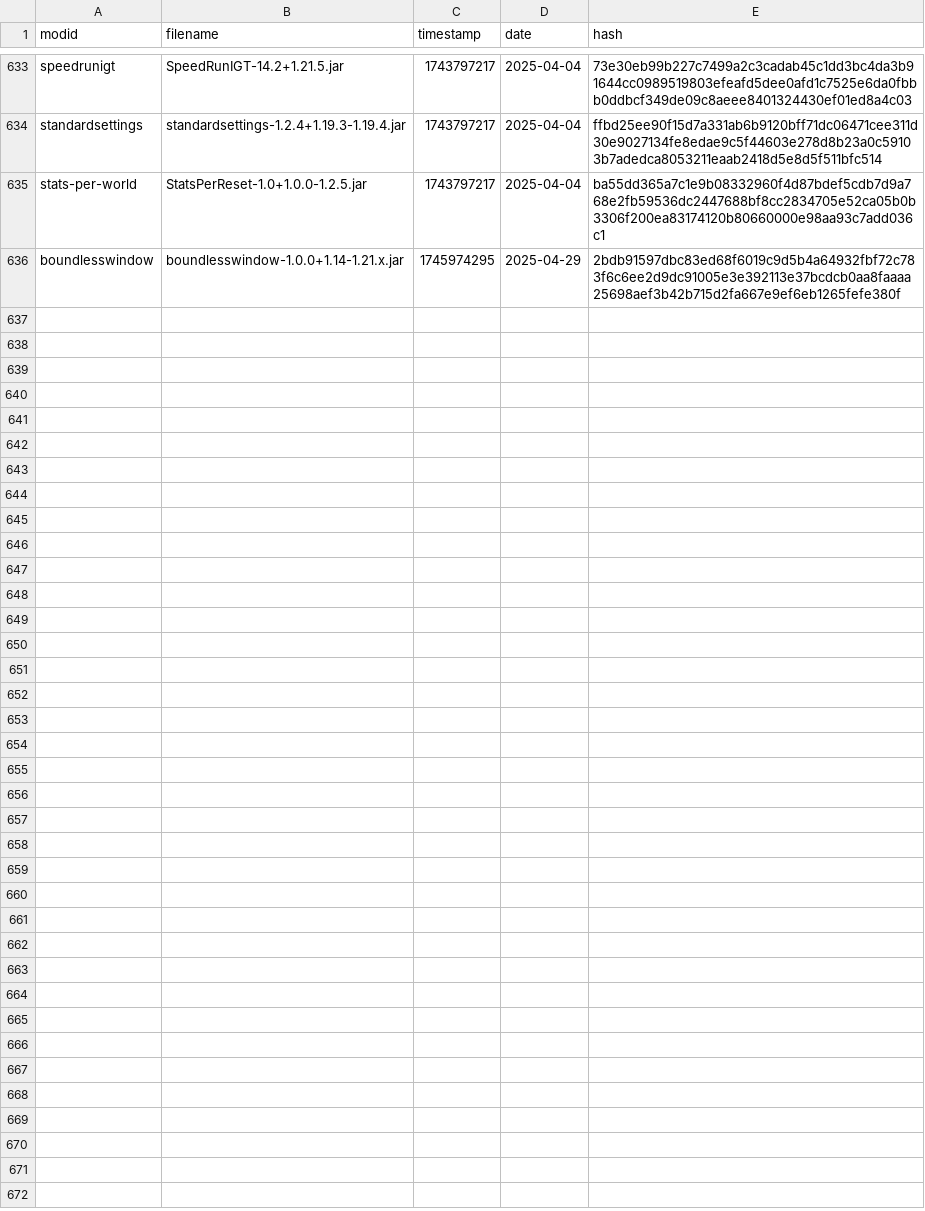
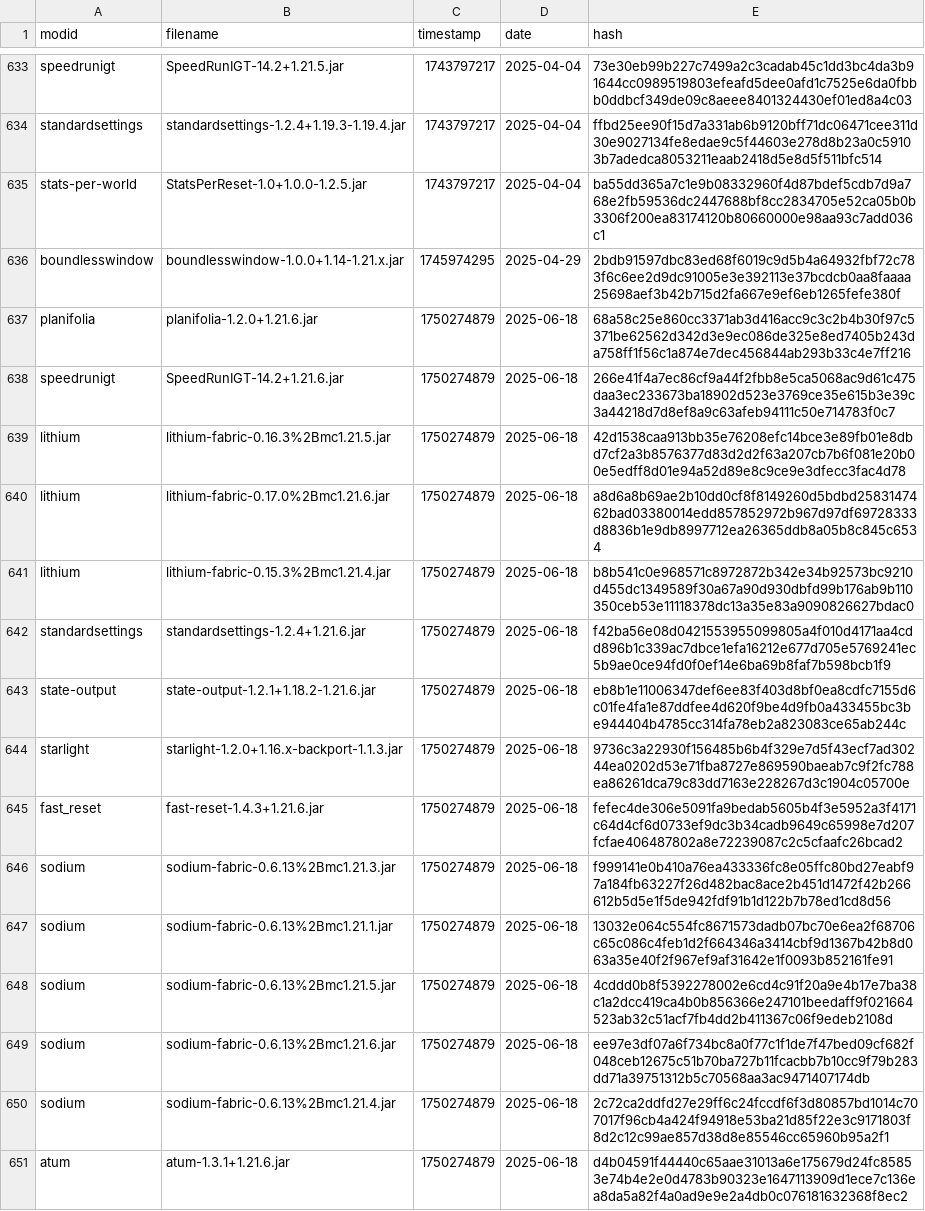
Before and after one commit to Minecraft-Java-Edition-Speedrunning/legal-mods, a CSV file: legal-builds.csv, drawn as a sheet; only a part is shown, gaps mark what is left out; the diff names each change by its address in the sheet, - before the commit and + after, or states it on an @@ line.

```diff
--- a/legal-builds.csv
+++ b/legal-builds.csv
+row 637: planifolia | planifolia-1.2.0+1.21.6.jar | 1750274879 | 2025-06-18 | 68a58c25e860cc3371ab3d416acc9c3c2b4b30f97c5371be62562d342d3e9ec086de325e8ed7405b243da758ff1f56c1a874e7dec456844ab293b33c4e7ff216
+row 638: speedrunigt | SpeedRunIGT-14.2+1.21.6.jar | 1750274879 | 2025-06-18 | 266e41f4a7ec86cf9a44f2fbb8e5ca5068ac9d61c475daa3ec233673ba18902d523e3769ce35e615b3e39c3a44218d7d8ef8a9c63afeb94111c50e714783f0c7
+row 639: lithium | lithium-fabric-0.16.3%2Bmc1.21.5.jar | 1750274879 | 2025-06-18 | 42d1538caa913bb35e76208efc14bce3e89fb01e8dbd7cf2a3b8576377d83d2d2f63a207cb7b6f081e20b00e5edff8d01e94a52d89e8c9ce9e3dfecc3fac4d78
+row 640: lithium | lithium-fabric-0.17.0%2Bmc1.21.6.jar | 1750274879 | 2025-06-18 | a8d6a8b69ae2b10dd0cf8f8149260d5bdbd2583147462bad03380014edd857852972b967d97df69728333d8836b1e9db8997712ea26365ddb8a05b8c845c6534
+row 641: lithium | lithium-fabric-0.15.3%2Bmc1.21.4.jar | 1750274879 | 2025-06-18 | b8b541c0e968571c8972872b342e34b92573bc9210d455dc1349589f30a67a90d930dbfd99b176ab9b110350ceb53e11118378dc13a35e83a9090826627bdac0
+row 642: standardsettings | standardsettings-1.2.4+1.21.6.jar | 1750274879 | 2025-06-18 | f42ba56e08d0421553955099805a4f010d4171aa4cdd896b1c339ac7dbce1efa16212e677d705e5769241ec5b9ae0ce94fd0f0ef14e6ba69b8faf7b598bcb1f9
+row 643: state-output | state-output-1.2.1+1.18.2-1.21.6.jar | 1750274879 | 2025-06-18 | eb8b1e11006347def6ee83f403d8bf0ea8cdfc7155d6c01fe4fa1e87ddfee4d620f9be4d9fb0a433455bc3be944404b4785cc314fa78eb2a823083ce65ab244c
+row 644: starlight | starlight-1.2.0+1.16.x-backport-1.1.3.jar | 1750274879 | 2025-06-18 | 9736c3a22930f156485b6b4f329e7d5f43ecf7ad30244ea0202d53e71fba8727e869590baeab7c9f2fc788ea86261dca79c83dd7163e228267d3c1904c05700e
+row 645: fast_reset | fast-reset-1.4.3+1.21.6.jar | 1750274879 | 2025-06-18 | fefec4de306e5091fa9bedab5605b4f3e5952a3f4171c64d4cf6d0733ef9dc3b34cadb9649c65998e7d207fcfae406487802a8e72239087c2c5cfaafc26bcad2
+row 646: sodium | sodium-fabric-0.6.13%2Bmc1.21.3.jar | 1750274879 | 2025-06-18 | f999141e0b410a76ea433336fc8e05ffc80bd27eabf97a184fb63227f26d482bac8ace2b451d1472f42b266612b5d5e1f5de942fdf91b1d122b7b78ed1cd8d56
+row 647: sodium | sodium-fabric-0.6.13%2Bmc1.21.1.jar | 1750274879 | 2025-06-18 | 13032e064c554fc8671573dadb07bc70e6ea2f68706c65c086c4feb1d2f664346a3414cbf9d1367b42b8d063a35e40f2f967ef9af31642e1f0093b852161fe91
+row 648: sodium | sodium-fabric-0.6.13%2Bmc1.21.5.jar | 1750274879 | 2025-06-18 | 4cddd0b8f5392278002e6cd4c91f20a9e4b17e7ba38c1a2dcc419ca4b0b856366e247101beedaff9f021664523ab32c51acf7fb4dd2b411367c06f9edeb2108d
+row 649: sodium | sodium-fabric-0.6.13%2Bmc1.21.6.jar | 1750274879 | 2025-06-18 | ee97e3df07a6f734bc8a0f77c1f1de7f47bed09cf682f048ceb12675c51b70ba727b11fcacbb7b10cc9f79b283dd71a39751312b5c70568aa3ac9471407174db
+row 650: sodium | sodium-fabric-0.6.13%2Bmc1.21.4.jar | 1750274879 | 2025-06-18 | 2c72ca2ddfd27e29ff6c24fccdf6f3d80857bd1014c707017f96cb4a424f94918e53ba21d85f22e3c9171803f8d2c12c99ae857d38d8e85546cc65960b95a2f1
+row 651: atum | atum-1.3.1+1.21.6.jar | 1750274879 | 2025-06-18 | d4b04591f44440c65aae31013a6e175679d24fc85853e74b4e2e0d4783b90323e1647113909d1ece7c136ea8da5a82f4a0ad9e9e2a4db0c076181632368f8ec2
```
